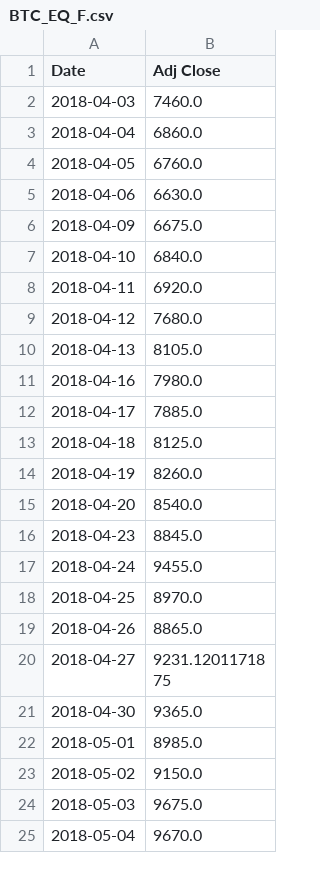
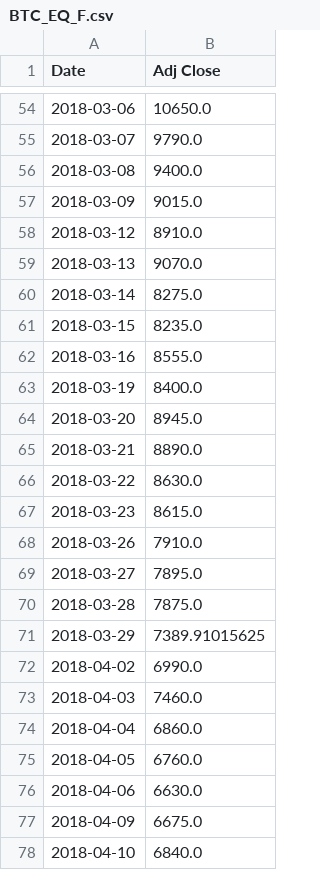
Before and after one commit to giacomomaggiore/leveraged-et-pf, a CSV file: data/BTC_EQ_F.csv, drawn as a sheet; only a part is shown, gaps mark what is left out; the shorter side is filled out with more unchanged rows; the diff covers the shown part only; the diff names each change by its address in the sheet, - before the commit and + after, or states it on an @@ line.

```diff
--- a/data/BTC_EQ_F.csv
+++ b/data/BTC_EQ_F.csv
+row 54: 2018-03-06 | 10650.0
+row 55: 2018-03-07 | 9790.0
+row 56: 2018-03-08 | 9400.0
+row 57: 2018-03-09 | 9015.0
+row 58: 2018-03-12 | 8910.0
+row 59: 2018-03-13 | 9070.0
+row 60: 2018-03-14 | 8275.0
+row 61: 2018-03-15 | 8235.0
+row 62: 2018-03-16 | 8555.0
+row 63: 2018-03-19 | 8400.0
+row 64: 2018-03-20 | 8945.0
+row 65: 2018-03-21 | 8890.0
+row 66: 2018-03-22 | 8630.0
+row 67: 2018-03-23 | 8615.0
+row 68: 2018-03-26 | 7910.0
+row 69: 2018-03-27 | 7895.0
+row 70: 2018-03-28 | 7875.0
+row 71: 2018-03-29 | 7389.91015625
+row 72: 2018-04-02 | 6990.0
```
Also changed, not shown: 52 added rows elsewhere in this file, 34 other files.
